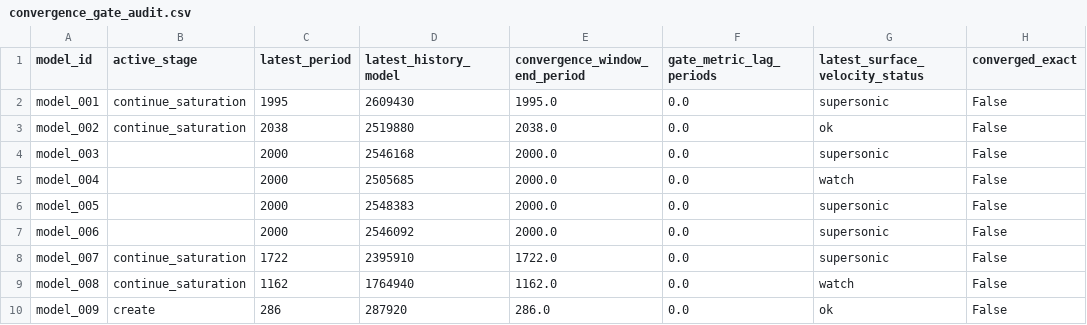
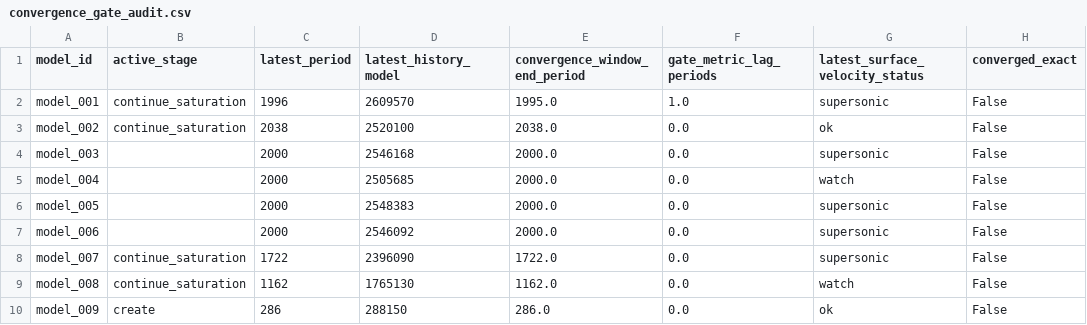
Before and after one commit to earlbellinger/kappa, a CSV file: site/metadata/convergence_gate_audit.csv, drawn as a sheet; only a part is shown; the diff names each change by its address in the sheet, - before the commit and + after, or states it on an @@ line.

Commit message:
Refresh batch status snapshot

```diff
--- a/site/metadata/convergence_gate_audit.csv
+++ b/site/metadata/convergence_gate_audit.csv
-C2 (latest_period): 1995
+C2 (latest_period): 1996
-D2 (latest_history_model): 2609430
+D2 (latest_history_model): 2609570
-F2 (gate_metric_lag_periods): 0.0
+F2 (gate_metric_lag_periods): 1.0
-D3 (latest_history_model): 2519880
+D3 (latest_history_model): 2520100
-D8 (latest_history_model): 2395910
+D8 (latest_history_model): 2396090
-D9 (latest_history_model): 1764940
+D9 (latest_history_model): 1765130
-D10 (latest_history_model): 287920
+D10 (latest_history_model): 288150
```
Also changed, not shown: 3 other files.
